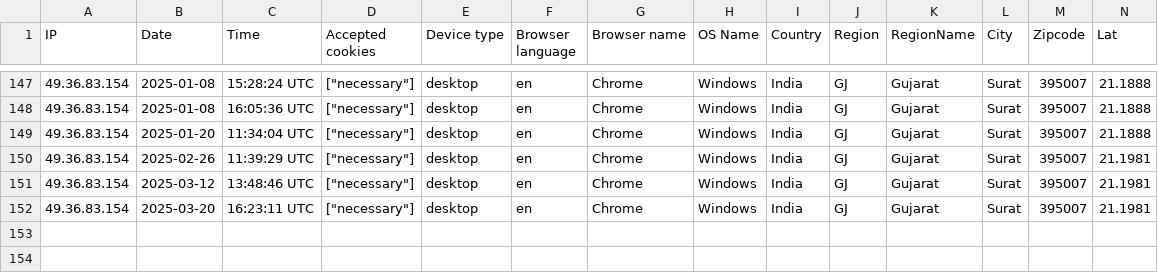
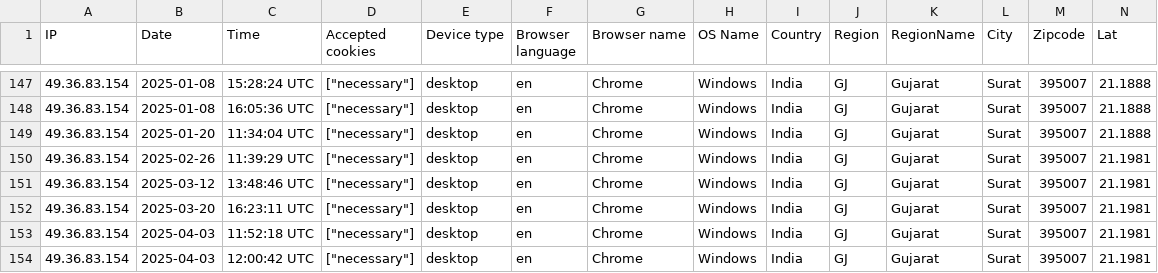
Before and after one commit to Ahamed-Hakul-Mubeen/arperp, a CSV file: storage/uploads/sample/data.csv, drawn as a sheet; only a part is shown, gaps mark what is left out; rows hold the shown columns only; the diff names each change by its address in the sheet, - before the commit and + after, or states it on an @@ line.

```diff
--- a/storage/uploads/sample/data.csv
+++ b/storage/uploads/sample/data.csv
+row 153: 49.36.83.154 | 2025-04-03 | 11:52:18 UTC | ["necessary"] | desktop | en | Chrome | Windows | India | GJ | Gujarat | Surat | 395007 | 21.1981
+row 154: 49.36.83.154 | 2025-04-03 | 12:00:42 UTC | ["necessary"] | desktop | en | Chrome | Windows | India | GJ | Gujarat | Surat | 395007 | 21.1981
```
Also changed, not shown: 25 other files.
